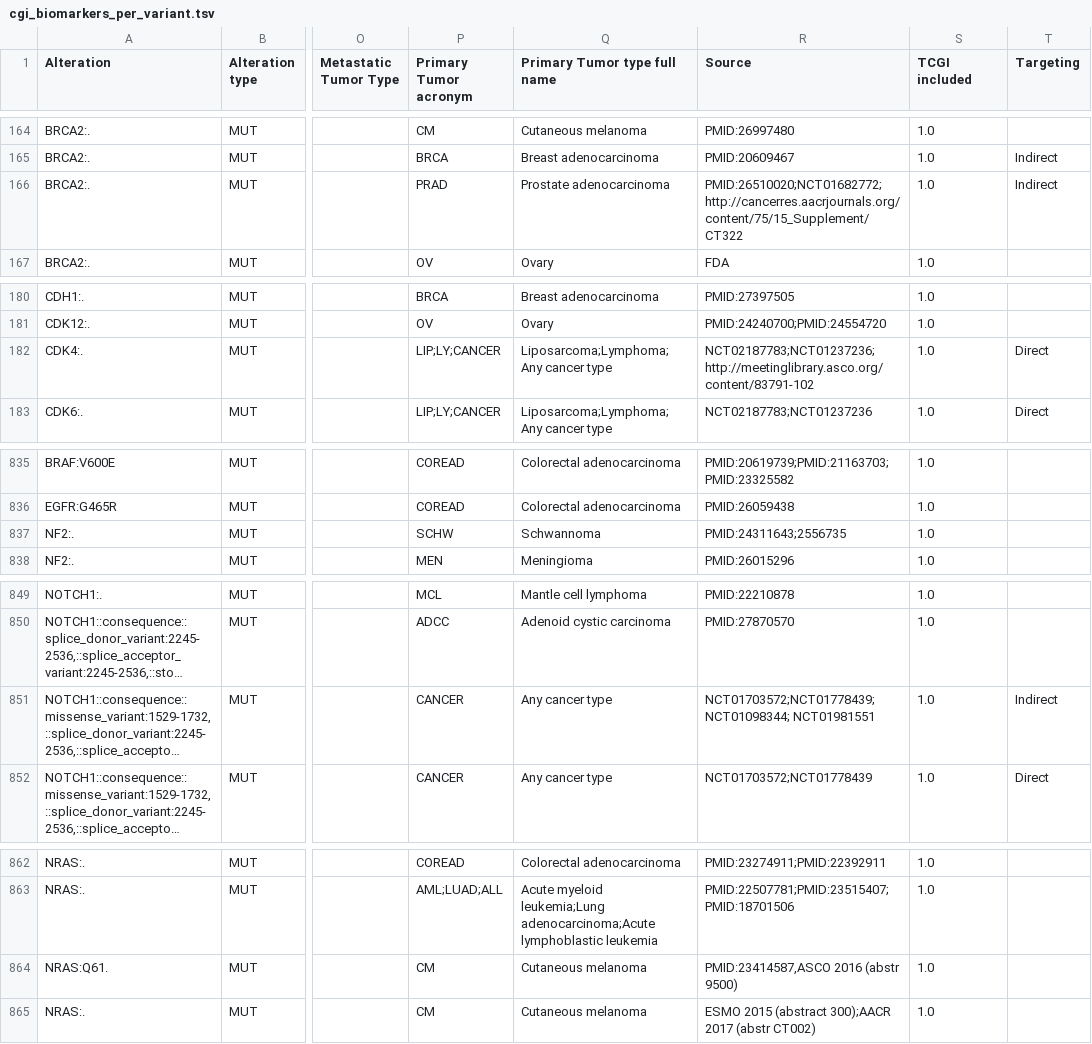
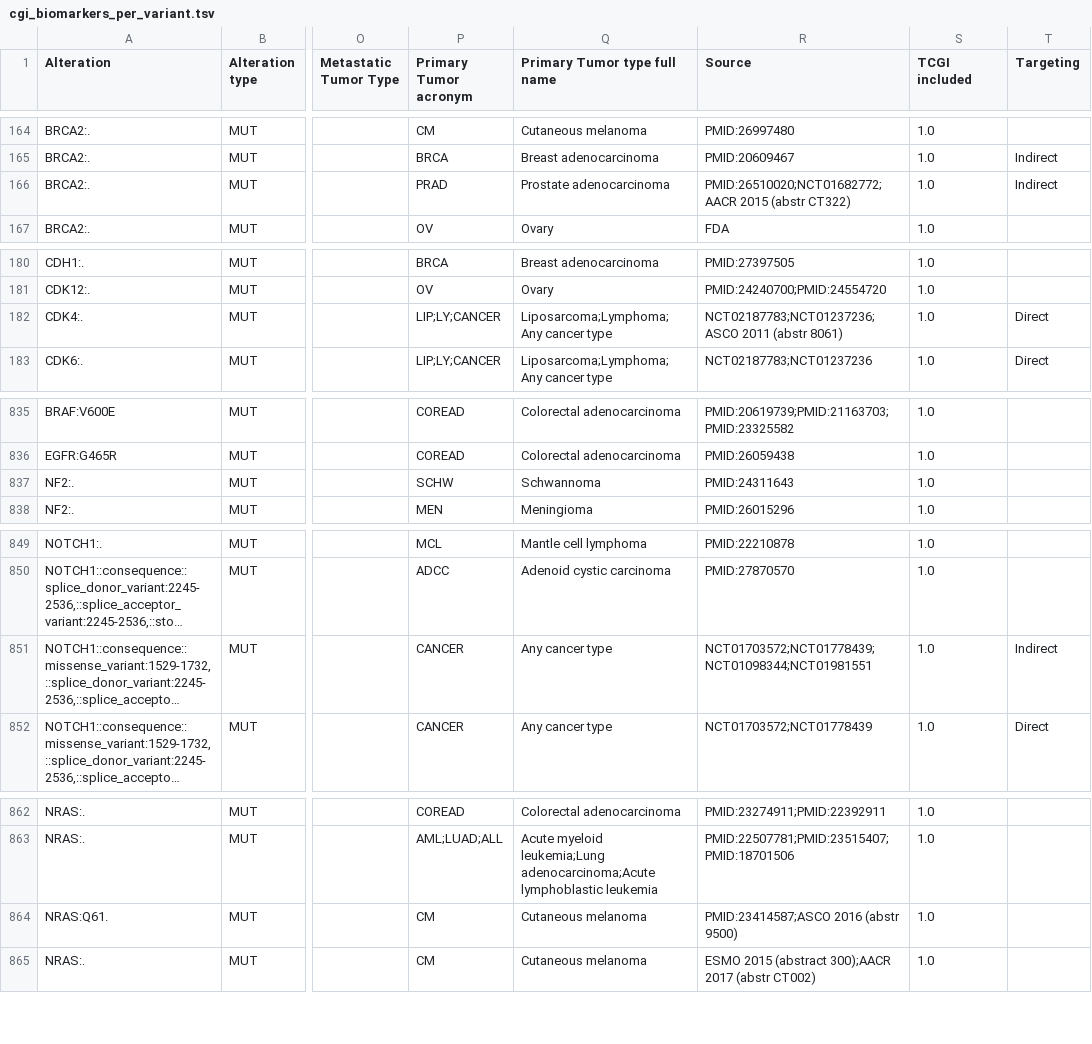
Before and after one commit to opentargets-archive/data_pipeline, a TSV file: mrtarget/resources/cgi_biomarkers_per_variant.tsv, drawn as a sheet; only a part is shown, gaps mark what is left out; long unchanged cells end in …; the diff covers the shown part only; the diff names each change by its address in the sheet, - before the commit and + after, or states it on an @@ line.

```diff
--- a/mrtarget/resources/cgi_biomarkers_per_variant.tsv
+++ b/mrtarget/resources/cgi_biomarkers_per_variant.tsv
-R166 (Source): PMID:26510020;NCT01682772;http://cancerres.aacrjournals.org/content/75/15_Supplement/CT322
+R166 (Source): PMID:26510020;NCT01682772;AACR 2015 (abstr CT322)
-R182 (Source): NCT02187783;NCT01237236; http://meetinglibrary.asco.org/content/83791-102
+R182 (Source): NCT02187783;NCT01237236;ASCO 2011 (abstr 8061)
-R837 (Source): PMID:24311643;2556735
+R837 (Source): PMID:24311643
-R851 (Source): NCT01703572;NCT01778439; NCT01098344; NCT01981551
+R851 (Source): NCT01703572;NCT01778439;NCT01098344;NCT01981551
-R864 (Source): PMID:23414587,ASCO 2016 (abstr 9500)
+R864 (Source): PMID:23414587;ASCO 2016 (abstr 9500)
```
Also changed, not shown: 17 edited cells elsewhere in this file.
